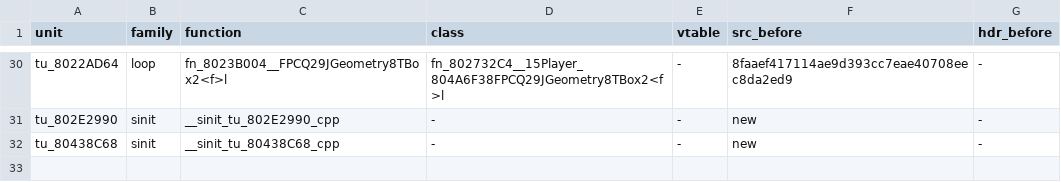
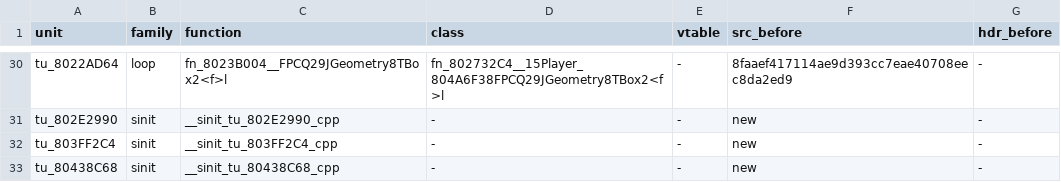
Before and after one commit to sh1ftmaker/fsa, a TSV file: config/G4SE01/gen_game.tsv, drawn as a sheet; only a part is shown, gaps mark what is left out.

```diff
--- a/config/G4SE01/gen_game.tsv
+++ b/config/G4SE01/gen_game.tsv
@@ -31,2 +31,3 @@ tu_8022AD64	loop	fn_8023B004__FPCQ29JGeometry8TBox2<f>l	fn_802732C4__15Player_80
 tu_802E2990	sinit	__sinit_tu_802E2990_cpp	-	-	new	-
+tu_803FF2C4	sinit	__sinit_tu_803FF2C4_cpp	-	-	new	-
 tu_80438C68	sinit	__sinit_tu_80438C68_cpp	-	-	new	-
```
